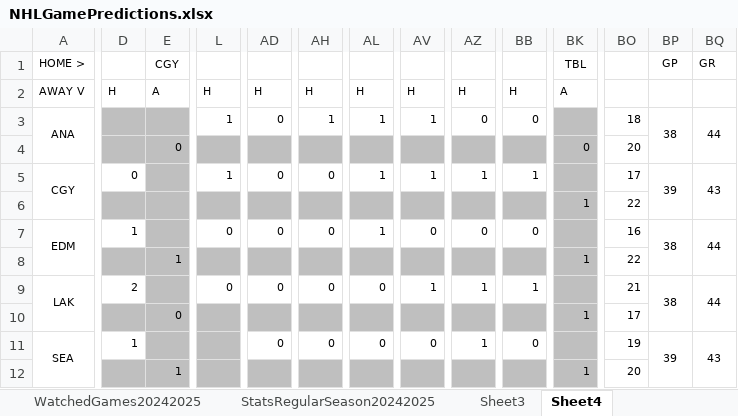
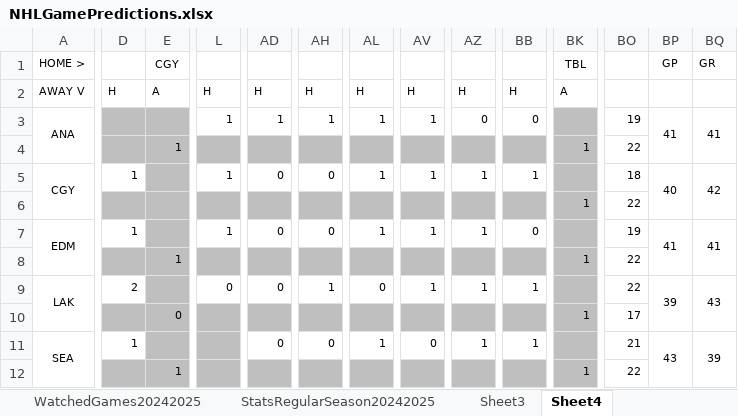
Before and after one commit to abriggs914/Coding_Practice, an Excel workbook: Python/Jerseys/NHLGamePredictions.xlsx, sheet Sheet4, drawn as a sheet; only a part is shown, gaps mark what is left out; values as stored, in another font and other column widths than the file's, no borders; conditional formats not drawn; the diff covers the shown part only; the diff names each change by its address in the sheet, - before the commit and + after, or states it on an @@ line.

```diff
--- a/Python/Jerseys/NHLGamePredictions.xlsx (sheet Sheet4)
+++ b/Python/Jerseys/NHLGamePredictions.xlsx (sheet Sheet4)
-AD3: 0
+AD3: 1
-BO3: 18
+BO3: 19
-BP3 (GP): 38
+BP3 (GP): 41
-BQ3 (GR): 44
+BQ3 (GR): 41
-E4 (CGY): 0
+E4 (CGY): 1
-BK4 (TBL): 0
+BK4 (TBL): 1
-BO4: 20
+BO4: 22
-D5: 0
+D5: 1
-BO5: 17
+BO5: 18
-BP5 (GP): 39
+BP5 (GP): 40
-BQ5 (GR): 43
+BQ5 (GR): 42
-L7: 0
+L7: 1
-AV7: 0
+AV7: 1
-AZ7: 0
+AZ7: 1
-BO7: 16
+BO7: 19
-BP7 (GP): 38
+BP7 (GP): 41
-BQ7 (GR): 44
+BQ7 (GR): 41
-AH9: 0
+AH9: 1
-BO9: 21
+BO9: 22
-BP9 (GP): 38
+BP9 (GP): 39
-BQ9 (GR): 44
+BQ9 (GR): 43
-AL11: 0
+AL11: 1
-BB11: 0
+BB11: 1
-BO11: 19
+BO11: 21
-BP11 (GP): 39
+BP11 (GP): 43
-BQ11 (GR): 43
+BQ11 (GR): 39
-BO12: 20
+BO12: 22
```
Also changed, not shown: 2 added rows, 2 removed rows and 168 edited cells elsewhere in this sheet, sheet Sheet2, sheet StatsRegularSeason20242025, sheet Sheet1, sheet DataRegularSeason20242025, sheet CTG2425_DIV, sheet CurrentTeamGames20242025, 1 more sheet, formulas that keep their value, charts or pictures, 17 other files.
